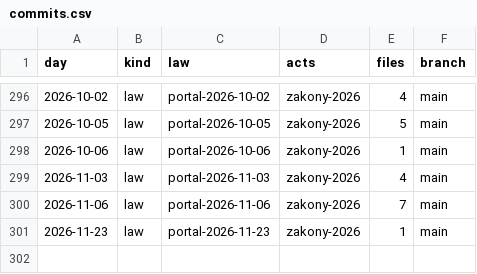
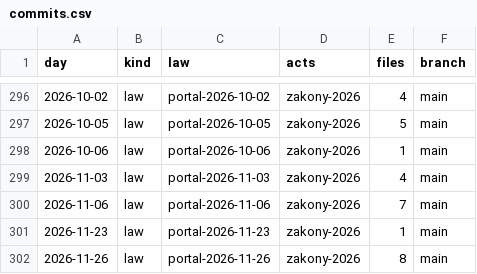
Before and after one commit to lexifina/russia-bryansk-law, a CSV file: data/commits.csv, drawn as a sheet; only a part is shown, gaps mark what is left out.

Commit message:
Documentation, tables, tools and REPRODUCE.md
Appended 1 commits to 509a39778cc2; corpus sha256 abb2a6188de8d881b5a93452ead03b2e88e81b23620dbea2b50bb6448cad43db, data retrieved 2026-11-27.

Kind: documentation
Check: ru-pravo-bryansk-20261127T051556Z

```diff
--- a/data/commits.csv
+++ b/data/commits.csv
@@ -301 +301,2 @@ day,kind,law,acts,files,branch
 2026-11-23,law,portal-2026-11-23,zakony-2026,1,main
+2026-11-26,law,portal-2026-11-26,zakony-2026,8,main
```
Also changed, not shown: data/laws.csv, data/provisions.tsv, 6 other files.
